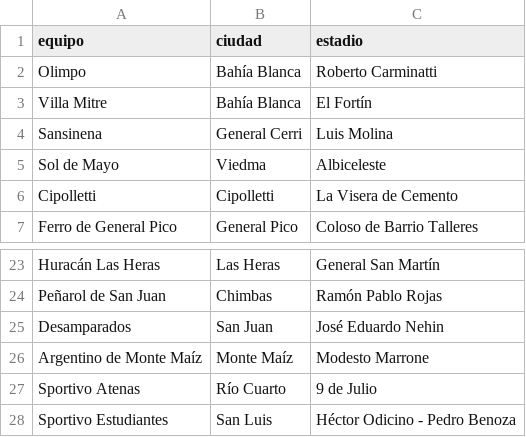
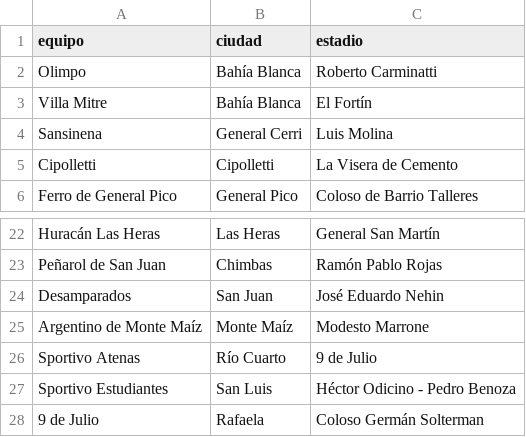
Before and after one commit to FacuuRamirez1/Parcial2_Prog4_Ramirez_Godoy, a CSV file: Futbol_argentino/Federal_A/equipos_FA.csv, drawn as a sheet; only a part is shown, gaps mark what is left out.

```diff
--- a/Futbol_argentino/Federal_A/equipos_FA.csv
+++ b/Futbol_argentino/Federal_A/equipos_FA.csv
@@ -4,3 +4,2 @@ Villa Mitre,Bahía Blanca,El Fortín
 Sansinena,General Cerri,Luis Molina
-Sol de Mayo,Viedma,Albiceleste
 Cipolletti,Cipolletti,La Visera de Cemento
@@ -28 +27,2 @@ Sportivo Atenas,Río Cuarto,9 de Julio
 Sportivo Estudiantes,San Luis,Héctor Odicino - Pedro Benoza
+9 de Julio,Rafaela,Coloso Germán Solterman
```
Also changed, not shown: 2 other files.
